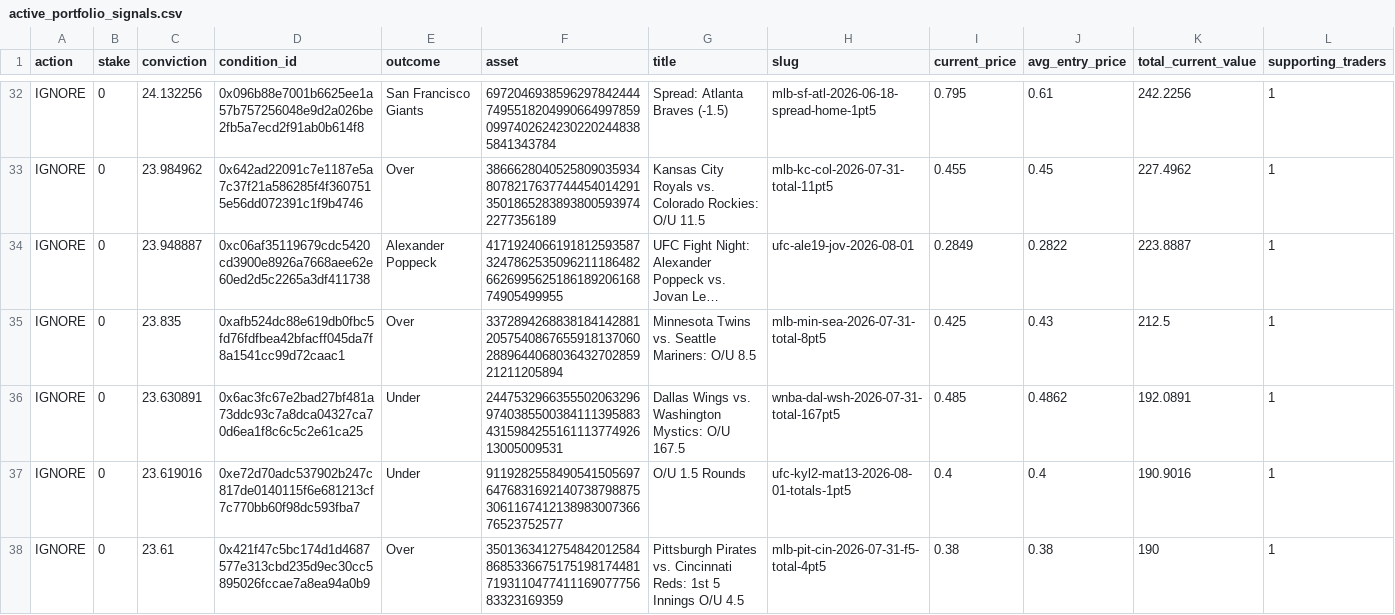
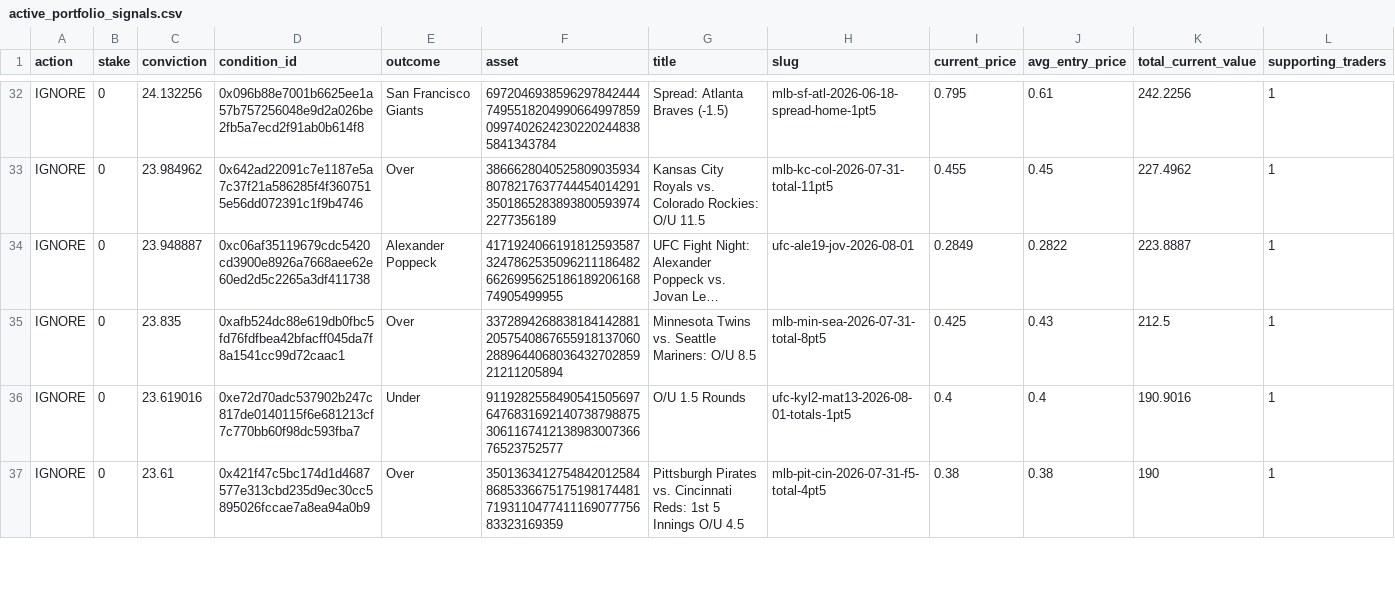
Before and after one commit to giuseppemineo685-beep/atlantis-polymarket-screening, a CSV file: outputs/active_portfolio_signals.csv, drawn as a sheet; only a part is shown, gaps mark what is left out; long unchanged cells end in …; removed rows and columns are numbered as before the commit, all else as after; rows hold the shown columns only; the diff covers the shown part only; the diff names each change by its address in the sheet, - before the commit and + after, or states it on an @@ line.

```diff
--- a/outputs/active_portfolio_signals.csv
+++ b/outputs/active_portfolio_signals.csv
-row 36: IGNORE | 0 | 23.630891 | 0x6ac3fc67e2bad27bf481a73ddc93c7a8dca04327ca70d6ea1f8c6c5c2e61ca25 | Under | 24475329663555020632969740385500384111395883431598425516111377492613005009531 | Dallas Wings vs. Washington Mystics: O/U 167.5 | wnba-dal-wsh-2026-07-31-total-167pt5 | 0.485 | 0.4862 | 192.0891 | 1
```
Also changed, not shown: 1 added row and 8 edited cells elsewhere in this file, outputs/trade_log.csv, 1 other file.
